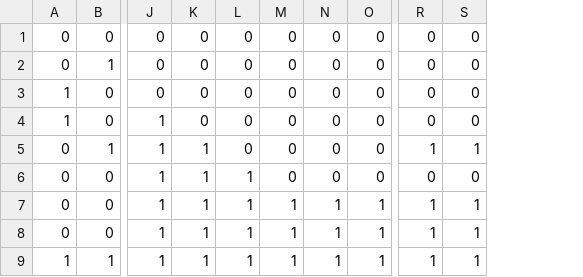
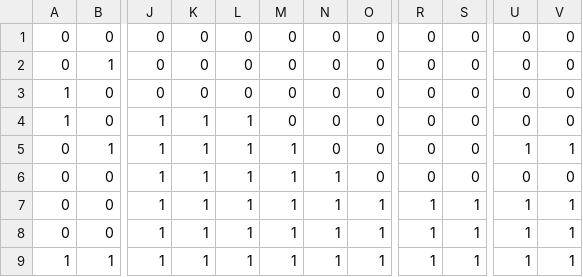
Before and after one commit to tsubasak1217/SEED_Engine, a CSV file: SEED/Resources/Stage/stage_3.csv, drawn as a sheet; only a part is shown, gaps mark what is left out; the diff names each change by its address in the sheet, - before the commit and + after, or states it on an @@ line.

Commit message:
ステージ3修正

```diff
--- a/SEED/Resources/Stage/stage_3.csv
+++ b/SEED/Resources/Stage/stage_3.csv
+column U, rows 1-9: 0 | 0 | 0 | 0 | 1 | 0 | 1 | 1 | 1
+column V, rows 1-9: 0 | 0 | 0 | 0 | 1 | 0 | 1 | 1 | 1
-K4: 0
+K4: 1
-L4:L5: 0
+L4:L5: 1
-M5:M6: 0
+M5:M6: 1
-R5: 1
+R5: 0
-S5: 1
+S5: 0
-N6: 0
+N6: 1
```
